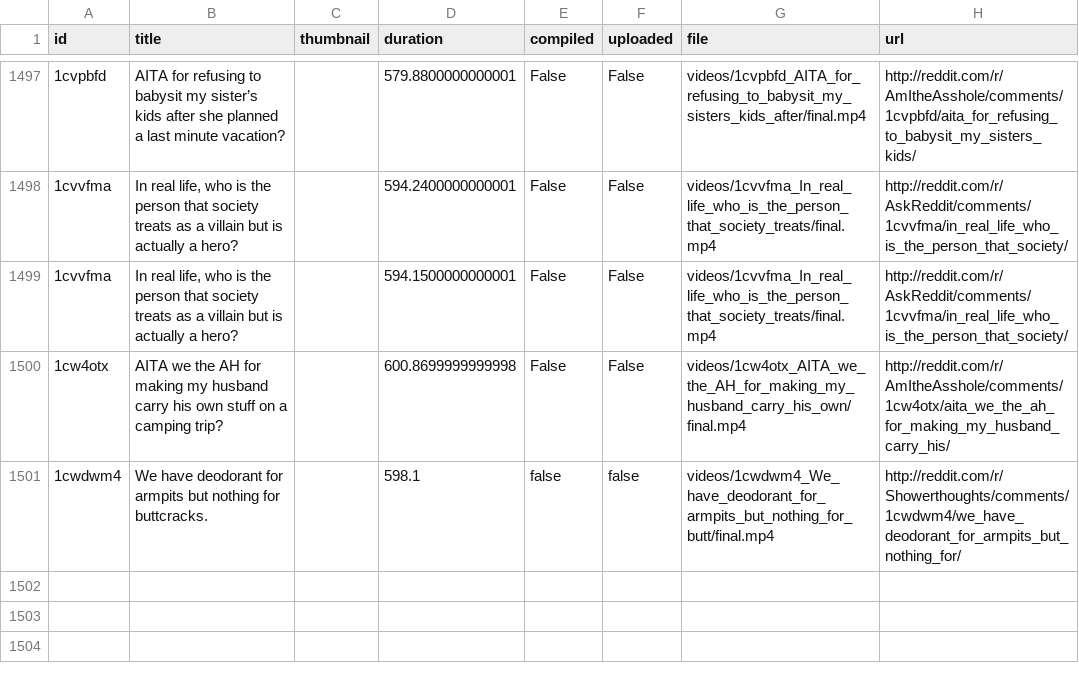
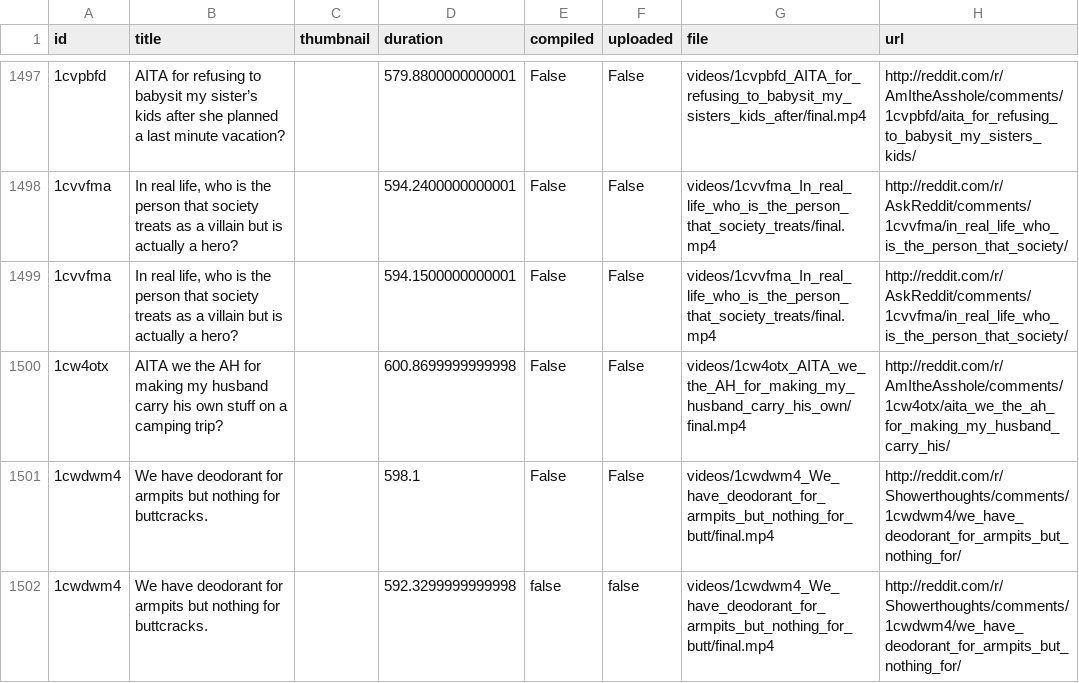
Before and after one commit to alexlaverty/python-reddit-youtube-bot, a CSV file: data.csv, drawn as a sheet; only a part is shown, gaps mark what is left out; addresses are those after the commit; the diff names each change by its address in the sheet, - before the commit and + after, or states it on an @@ line.

```diff
--- a/data.csv
+++ b/data.csv
+row 1501: 1cwdwm4 | We have deodorant for armpits but nothing for buttcracks. |  | 598.1 | False | False | videos/1cwdwm4_We_have_deodorant_for_armpits_but_nothing_for_butt/final.mp4 | http://reddit.com/r/Showerthoughts/comments/1cwdwm4/we_have_deodorant_for_armpits_but_nothing_for/
-D1502 (duration): 598.1
+D1502 (duration): 592.3299999999998
```
